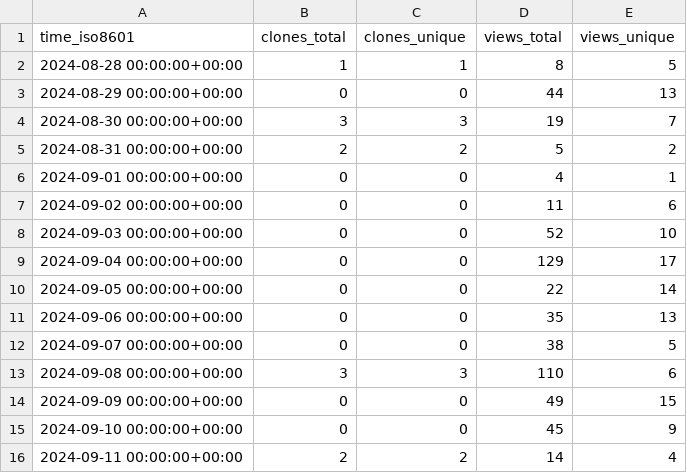
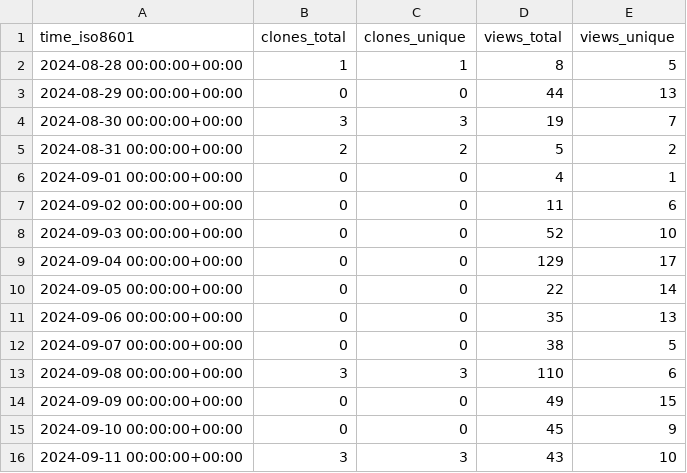
Before and after one commit to njjetha/OSDO, a CSV file: quic/ai-engine-direct-helper/ghrs-data/views_clones_aggregate.csv, drawn as a sheet.

```diff
--- a/quic/ai-engine-direct-helper/ghrs-data/views_clones_aggregate.csv
+++ b/quic/ai-engine-direct-helper/ghrs-data/views_clones_aggregate.csv
@@ -15,2 +15,2 @@ time_iso8601,clones_total,clones_unique,views_total,views_unique
 2024-09-10 00:00:00+00:00,0,0,45,9
-2024-09-11 00:00:00+00:00,2,2,14,4
+2024-09-11 00:00:00+00:00,3,3,43,10
```
Also changed, not shown: 1 other file.
